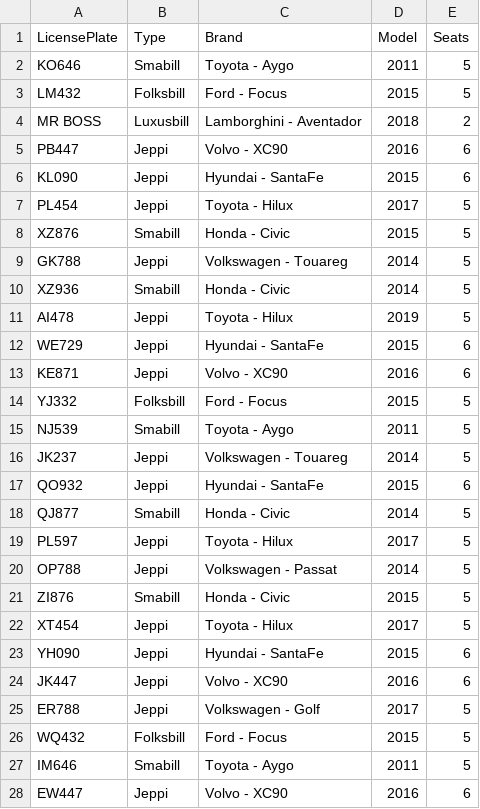
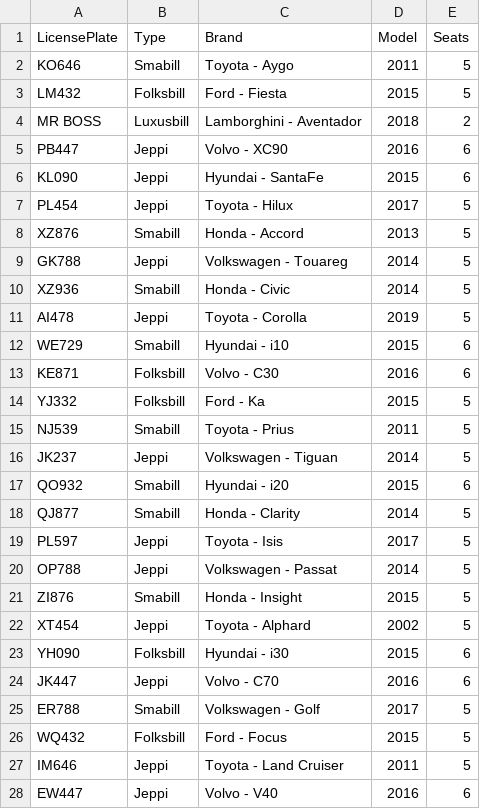
Before and after one commit to franklin18ru/bilaleigaTinna, a CSV file: data/cars.csv, drawn as a sheet.

Commit message:
Bunch of cars csv

```diff
--- a/data/cars.csv
+++ b/data/cars.csv
@@ -2,3 +2,3 @@ LicensePlate,Type,Brand,Model,Seats
 KO646,Smabill,Toyota - Aygo,2011,5
-LM432,Folksbill,Ford - Focus,2015,5
+LM432,Folksbill,Ford - Fiesta,2015,5
 MR BOSS,Luxusbill,Lamborghini - Aventador,2018,2
@@ -7,22 +7,22 @@ KL090,Jeppi,Hyundai - SantaFe,2015,6
 PL454,Jeppi,Toyota - Hilux, 2017,5
-XZ876,Smabill,Honda - Civic,2015,5
+XZ876,Smabill,Honda - Accord,2013,5
 GK788,Jeppi,Volkswagen - Touareg,2014,5
 XZ936,Smabill,Honda - Civic,2014,5
-AI478,Jeppi,Toyota - Hilux, 2019,5
-WE729,Jeppi,Hyundai - SantaFe,2015,6
-KE871,Jeppi,Volvo - XC90,2016,6
-YJ332,Folksbill,Ford - Focus,2015,5
-NJ539,Smabill,Toyota - Aygo,2011,5
-JK237,Jeppi,Volkswagen - Touareg,2014,5
-QO932,Jeppi,Hyundai - SantaFe,2015,6
-QJ877,Smabill,Honda - Civic,2014,5
-PL597,Jeppi,Toyota - Hilux, 2017,5
+AI478,Jeppi,Toyota - Corolla, 2019,5
+WE729,Smabill,Hyundai - i10,2015,6
+KE871,Folksbill,Volvo - C30,2016,6
+YJ332,Folksbill,Ford - Ka,2015,5
+NJ539,Smabill,Toyota - Prius,2011,5
+JK237,Jeppi,Volkswagen - Tiguan,2014,5
+QO932,Smabill,Hyundai - i20,2015,6
+QJ877,Smabill,Honda - Clarity,2014,5
+PL597,Jeppi,Toyota - Isis, 2017,5
 OP788,Jeppi,Volkswagen - Passat,2014,5
-ZI876,Smabill,Honda - Civic,2015,5
-XT454,Jeppi,Toyota - Hilux, 2017,5
-YH090,Jeppi,Hyundai - SantaFe,2015,6
-JK447,Jeppi,Volvo - XC90,2016,6
-ER788,Jeppi,Volkswagen - Golf,2017,5
+ZI876,Smabill,Honda - Insight,2015,5
+XT454,Jeppi,Toyota - Alphard, 2002,5
+YH090,Folksbill,Hyundai - i30,2015,6
+JK447,Jeppi,Volvo - C70,2016,6
+ER788,Smabill,Volkswagen - Golf,2017,5
 WQ432,Folksbill,Ford - Focus,2015,5
-IM646,Smabill,Toyota - Aygo,2011,5
-EW447,Jeppi,Volvo - XC90,2016,6
+IM646,Jeppi,Toyota - Land Cruiser,2011,5
+EW447,Jeppi,Volvo - V40,2016,6
```
